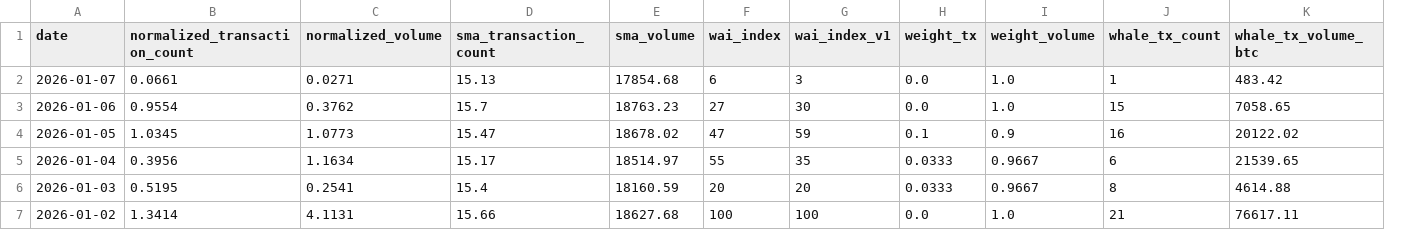
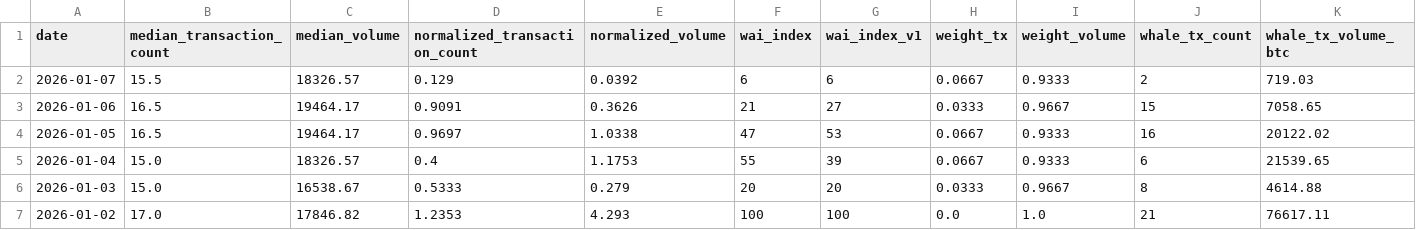
Before and after one commit to Whale-Activity-Analysis/wai-backend, a CSV file: data/wai_history.csv, drawn as a sheet; only a part is shown; removed rows and columns are numbered as before the commit, all else as after; the diff covers the shown part only; the diff names each change by its address in the sheet, - before the commit and + after, or states it on an @@ line.

```diff
--- a/data/wai_history.csv
+++ b/data/wai_history.csv
+column B (median_transaction_count), rows 2-7: 15.5 | 16.5 | 16.5 | 15.0 | 15.0 | 17.0
+column C (median_volume), rows 2-7: 18326.57 | 19464.17 | 19464.17 | 18326.57 | 16538.67 | 17846.82
-column D (sma_transaction_count), rows 2-7: 15.13 | 15.7 | 15.47 | 15.17 | 15.4 | 15.66
-column E (sma_volume), rows 2-7: 17854.68 | 18763.23 | 18678.02 | 18514.97 | 18160.59 | 18627.68
-D2 (normalized_transaction_count): 0.0661
+D2 (normalized_transaction_count): 0.129
-E2 (normalized_volume): 0.0271
+E2 (normalized_volume): 0.0392
-G2 (wai_index_v1): 3
+G2 (wai_index_v1): 6
-H2 (weight_tx): 0.0
+H2 (weight_tx): 0.0667
-I2 (weight_volume): 1.0
+I2 (weight_volume): 0.9333
-J2 (whale_tx_count): 1
+J2 (whale_tx_count): 2
-K2 (whale_tx_volume_btc): 483.42
+K2 (whale_tx_volume_btc): 719.03
-D3 (normalized_transaction_count): 0.9554
+D3 (normalized_transaction_count): 0.9091
-E3 (normalized_volume): 0.3762
+E3 (normalized_volume): 0.3626
-F3 (wai_index): 27
+F3 (wai_index): 21
-G3 (wai_index_v1): 30
+G3 (wai_index_v1): 27
-H3 (weight_tx): 0.0
+H3 (weight_tx): 0.0333
-I3 (weight_volume): 1.0
+I3 (weight_volume): 0.9667
-D4 (normalized_transaction_count): 1.0345
+D4 (normalized_transaction_count): 0.9697
-E4 (normalized_volume): 1.0773
+E4 (normalized_volume): 1.0338
-G4 (wai_index_v1): 59
+G4 (wai_index_v1): 53
-H4 (weight_tx): 0.1
+H4 (weight_tx): 0.0667
-I4 (weight_volume): 0.9
+I4 (weight_volume): 0.9333
-D5 (normalized_transaction_count): 0.3956
+D5 (normalized_transaction_count): 0.4
-E5 (normalized_volume): 1.1634
+E5 (normalized_volume): 1.1753
-G5 (wai_index_v1): 35
+G5 (wai_index_v1): 39
-H5 (weight_tx): 0.0333
+H5 (weight_tx): 0.0667
-I5 (weight_volume): 0.9667
+I5 (weight_volume): 0.9333
-D6 (normalized_transaction_count): 0.5195
+D6 (normalized_transaction_count): 0.5333
-E6 (normalized_volume): 0.2541
+E6 (normalized_volume): 0.279
-D7 (normalized_transaction_count): 1.3414
+D7 (normalized_transaction_count): 1.2353
-E7 (normalized_volume): 4.1131
+E7 (normalized_volume): 4.293
```
Also changed, not shown: 105 edited cells elsewhere in this file, 3 other files.
